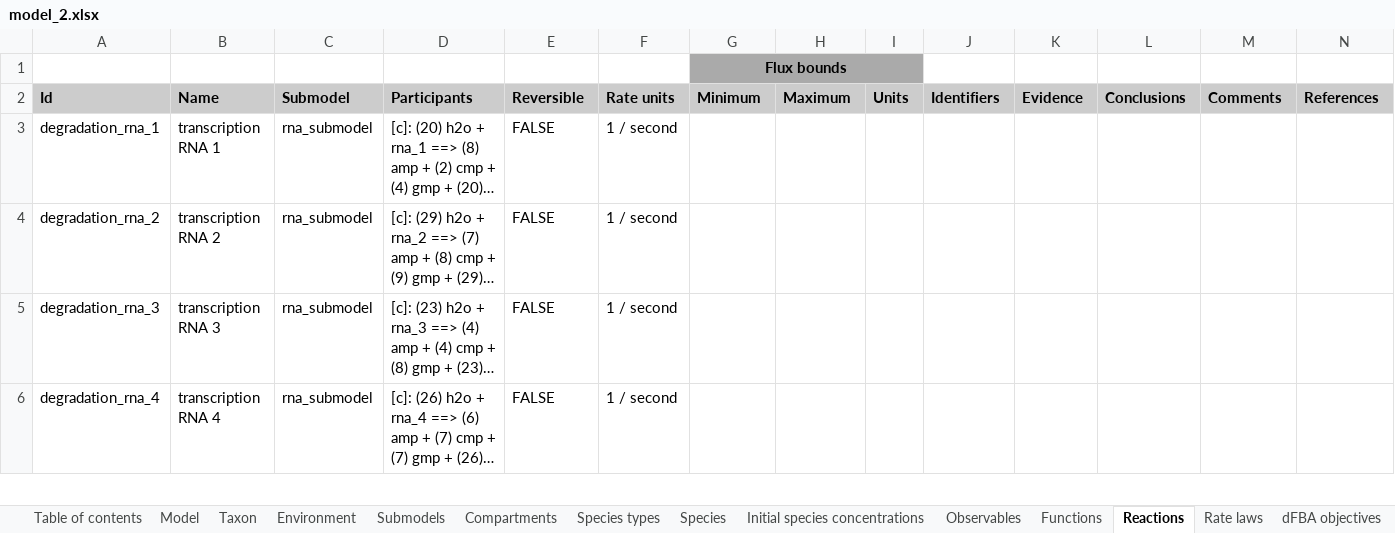
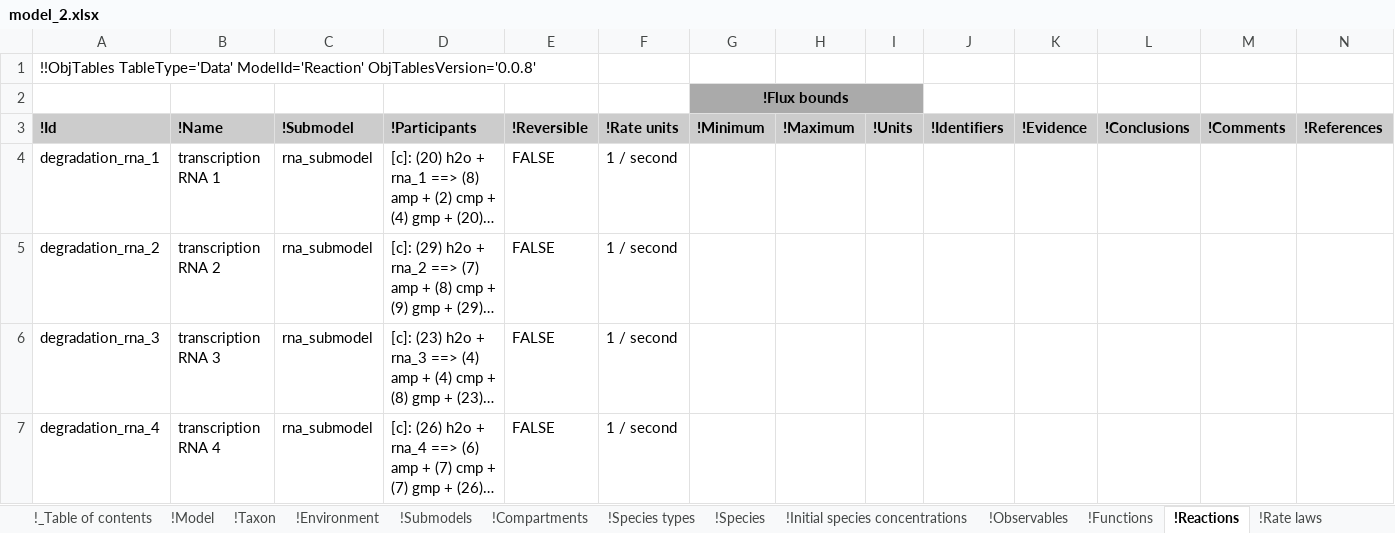
Before and after one commit to KarrLab/rand_wc_model_gen, an Excel workbook: rand_wc_model_gen/model_gen/model_2.xlsx, sheet !Reactions, drawn as a sheet; only a part is shown; long unchanged cells end in …; values as stored, in another font and other column widths than the file's, no borders; addresses are those after the commit; the diff names each change by its address in the sheet, - before the commit and + after, or states it on an @@ line.

Commit message:
updating for obj_tables

```diff
--- a/rand_wc_model_gen/model_gen/model_2.xlsx (sheet !Reactions)
+++ b/rand_wc_model_gen/model_gen/model_2.xlsx (sheet !Reactions)
-sheet tab: Table of contents
+sheet tab: !_Table of contents
-sheet tab: Model
+sheet tab: !Model
-sheet tab: Taxon
+sheet tab: !Taxon
-sheet tab: Environment
+sheet tab: !Environment
-sheet tab: Submodels
+sheet tab: !Submodels
-sheet tab: Compartments
+sheet tab: !Compartments
-sheet tab: Species types
+sheet tab: !Species types
-sheet tab: Species
+sheet tab: !Species
-sheet tab: Initial species concentrations
+sheet tab: !Initial species concentrations
-sheet tab: Observables
+sheet tab: !Observables
-sheet tab: Functions
+sheet tab: !Functions
-sheet tab: Reactions
+sheet tab: !Reactions
-sheet tab: Rate laws
+sheet tab: !Rate laws
+row 1: !!ObjTables TableType='Data' ModelId='Reaction' ObjTablesVersion='0.0.8'
-G2 (!Minimum): Flux bounds
+G2 (!Minimum): !Flux bounds
-H2:I2 fill: #CCCCCC
+H2:I2 fill: none
-A3: Id
+A3: !Id
-B3: Name
+B3: !Name
-C3: Submodel
+C3: !Submodel
-D3: Participants
+D3: !Participants
-E3: Reversible
+E3: !Reversible
-F3: Rate units
+F3: !Rate units
-G3: Minimum
+G3: !Minimum
-H3: Maximum
+H3: !Maximum
-I3: Units
+I3: !Units
-J3: Identifiers
+J3: !Identifiers
-K3: Evidence
+K3: !Evidence
-L3: Conclusions
+L3: !Conclusions
-M3: Comments
+M3: !Comments
-N3: References
+N3: !References
```
Also changed, not shown: sheet !Observations, sheet !Compartments, sheet !References, sheet !Species types, sheet !Changes, sheet !Conclusions, 17 more sheets, other sheet tabs, rand_wc_model_gen/model_gen/model.xlsx.
